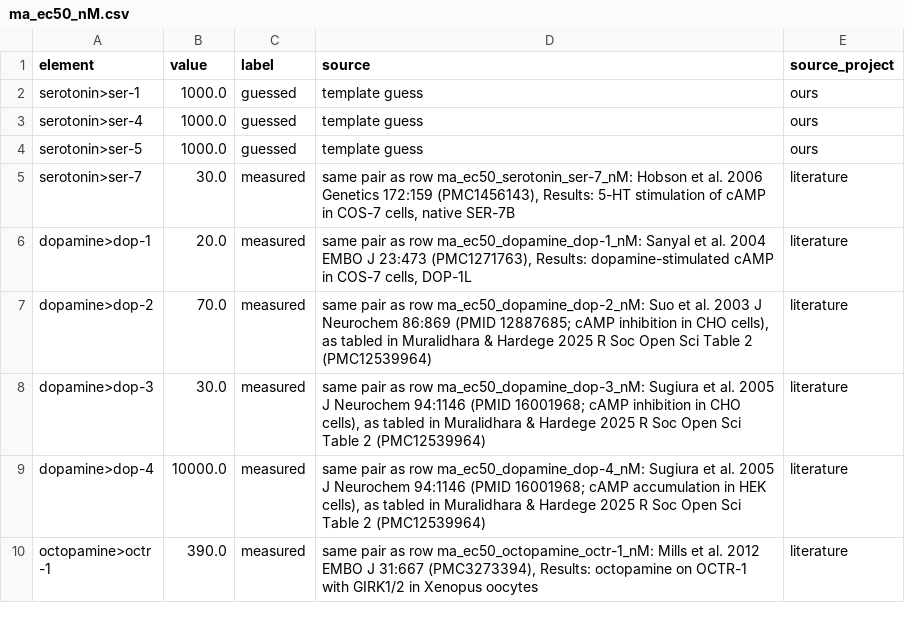
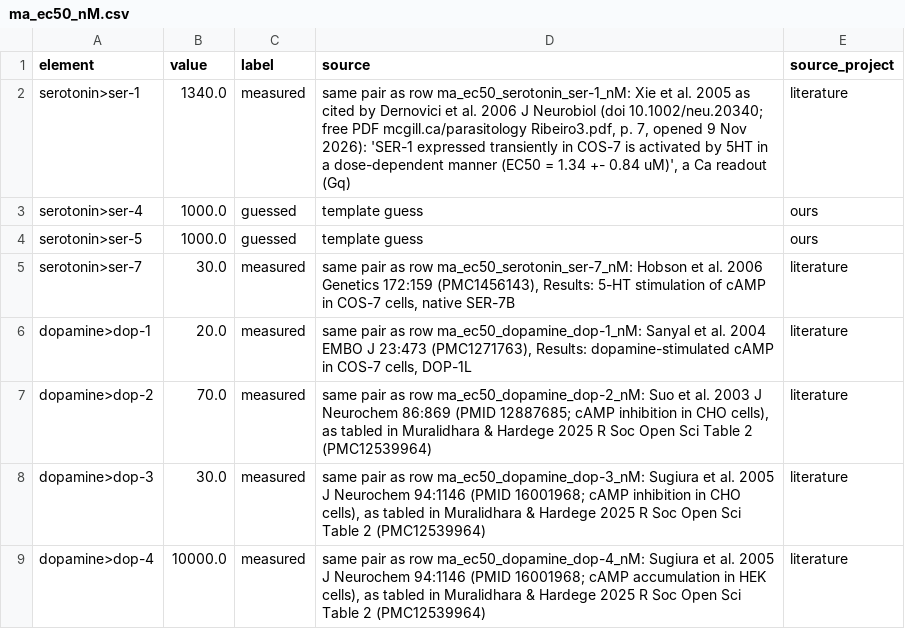
Before and after one commit to bengreff/fly-emulation, a CSV file: data/worm/model/values/ma_ec50_nM.csv, drawn as a sheet; only a part is shown; the shorter side is filled out with more unchanged rows.

```diff
--- a/data/worm/model/values/ma_ec50_nM.csv
+++ b/data/worm/model/values/ma_ec50_nM.csv
@@ -1,3 +1,3 @@
 element,value,label,source,source_project
-serotonin>ser-1,1000.0,guessed,template guess,ours
+serotonin>ser-1,1340.0,measured,"same pair as row ma_ec50_serotonin_ser-1_nM: Xie et al. 2005 as cited by Dernovici et al. 2006 J Neurobiol (doi 10.1002/neu.20340; free PDF mcgill.ca/parasitology Ribeiro3.pdf, p. 7, opened 9 Nov 2026): 'SER-1 expressed transiently in COS-7 is activated by 5HT in a dose-dependent manner (EC50 = 1.34 +- 0.84 uM)', a Ca readout (Gq)",literature
 serotonin>ser-4,1000.0,guessed,template guess,ours
```
Also changed, not shown: 26 other files.
